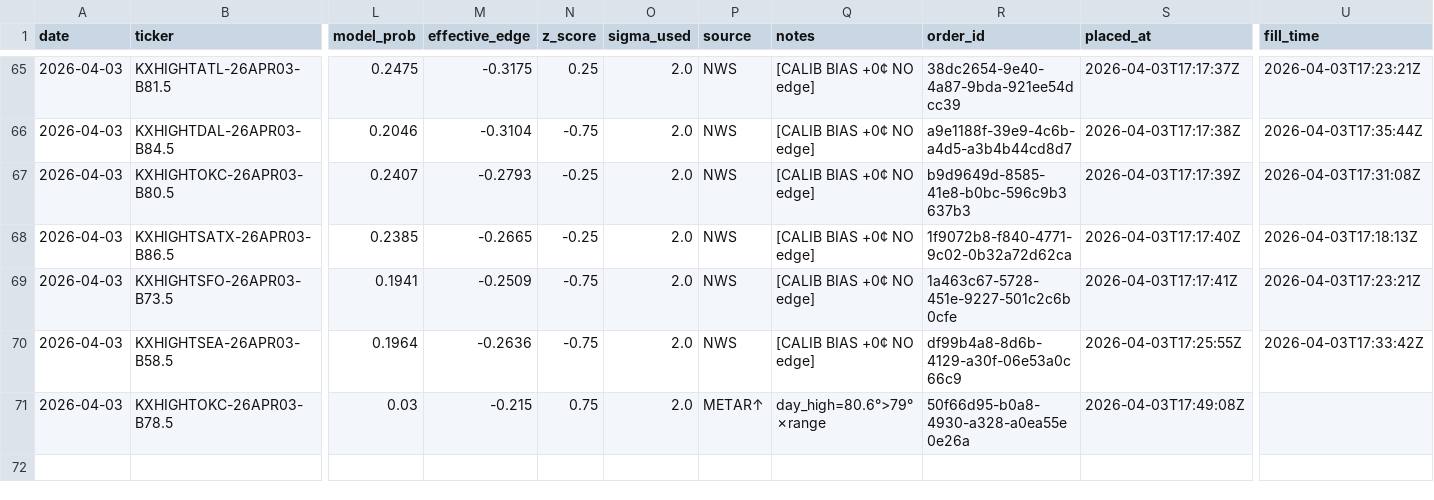
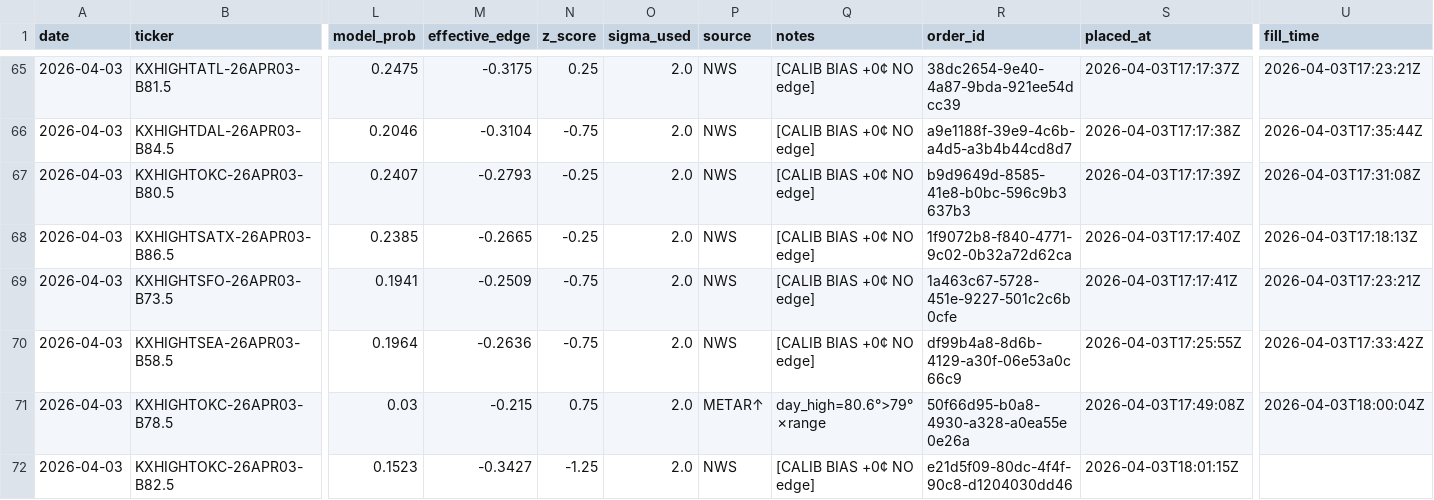
Before and after one commit to alexgarrison2/KalshiBotClaude, a CSV file: data/trades.csv, drawn as a sheet; only a part is shown, gaps mark what is left out; rows hold the shown columns only; the diff names each change by its address in the sheet, - before the commit and + after, or states it on an @@ line.

Commit message:
auto: trade log update

```diff
--- a/data/trades.csv
+++ b/data/trades.csv
-U71 (fill_time): (empty)
+U71 (fill_time): 2026-04-03T18:00:04Z
+row 72: 2026-04-03 | KXHIGHTOKC-26APR03-B82.5 | 0.1523 | -0.3427 | -1.25 | 2.0 | NWS | [CALIB BIAS +0¢ NO edge] | e21d5f09-80dc-4f4f-90c8-d1204030dd46 | 2026-04-03T18:01:15Z
```
